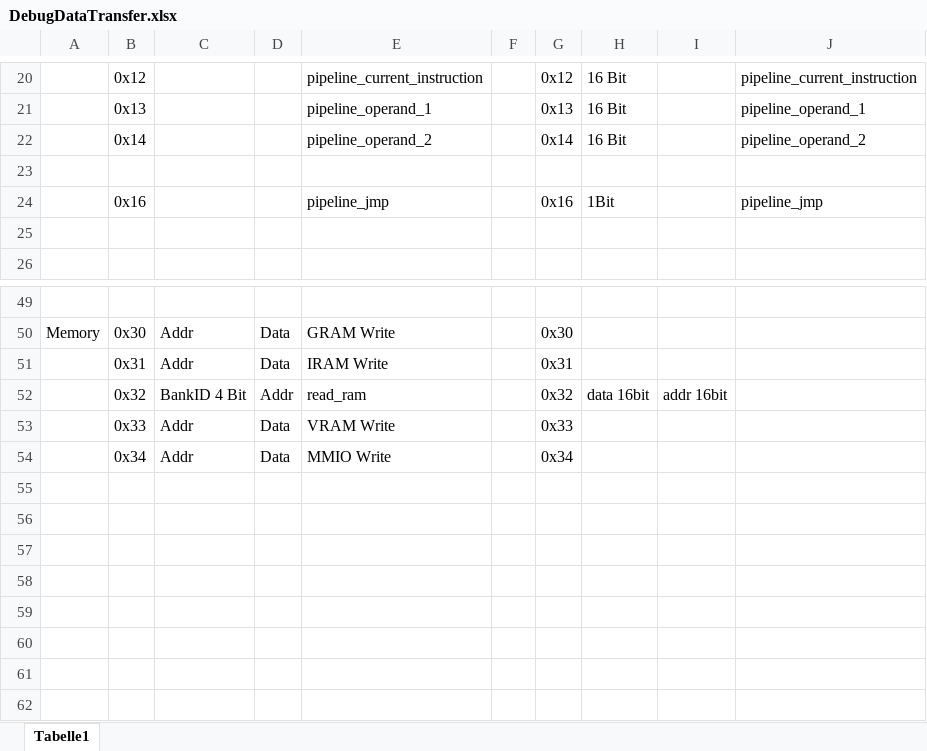
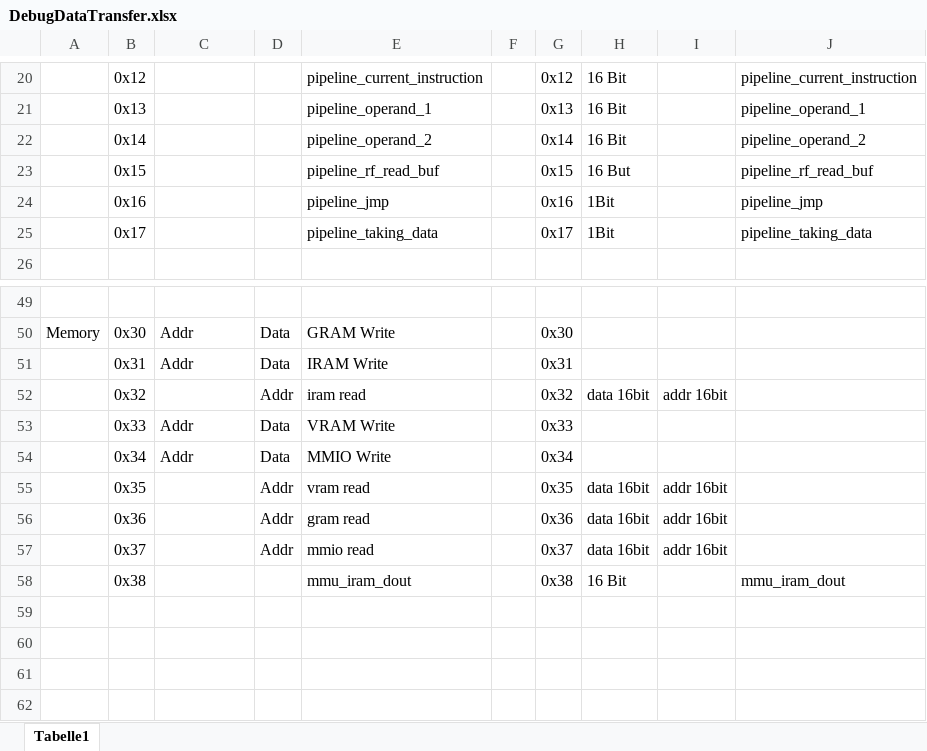
Before and after one commit to rtbnb/SixteenShadesOfCpu, an Excel workbook: debug/DebugDataTransfer.xlsx, sheet Tabelle1, drawn as a sheet; only a part is shown, gaps mark what is left out; values as stored, in another font and other column widths than the file's, no borders; the diff names each change by its address in the sheet, - before the commit and + after, or states it on an @@ line.

Commit message:
Fixed debugger lutram read

```diff
--- a/debug/DebugDataTransfer.xlsx (sheet Tabelle1)
+++ b/debug/DebugDataTransfer.xlsx (sheet Tabelle1)
-row 23: (empty)
+row 23:  | 0x15 |  |  | pipeline_rf_read_buf |  | 0x15 | 16 But |  | pipeline_rf_read_buf
-row 25: (empty)
+row 25:  | 0x17 |  |  | pipeline_taking_data |  | 0x17 | 1Bit |  | pipeline_taking_data
-C52: BankID 4 Bit
+C52: (empty)
-E52: read_ram
+E52: iram read
-row 55: (empty)
+row 55:  | 0x35 |  | Addr | vram read |  | 0x35 | data 16bit | addr 16bit
-row 56: (empty)
+row 56:  | 0x36 |  | Addr | gram read |  | 0x36 | data 16bit | addr 16bit
-row 57: (empty)
+row 57:  | 0x37 |  | Addr | mmio read |  | 0x37 | data 16bit | addr 16bit
-row 58: (empty)
+row 58:  | 0x38 |  |  | mmu_iram_dout |  | 0x38 | 16 Bit |  | mmu_iram_dout
```
Also changed, not shown: 4 other files.
